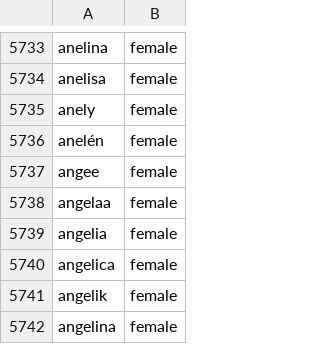
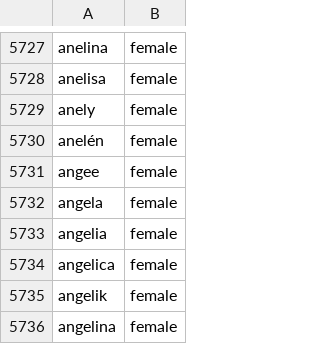
Before and after one commit to jpmarindiaz/some-data, a CSV file: names_gender_es/names-gender-es.csv (was 2017-06-12-names-co/names-gender-es.csv), drawn as a sheet; only a part is shown, gaps mark what is left out; the diff covers the shown part only.

```diff
--- a/2017-06-12-names-co/names-gender-es.csv
+++ b/names_gender_es/names-gender-es.csv
@@ -5737,3 +5731,3 @@ anelén,female
 angee,female
-angelaa,female
+angela,female
 angelia,female
```
Also changed, not shown: 21 added rows and 7 removed rows elsewhere in this file, 4 other files.
